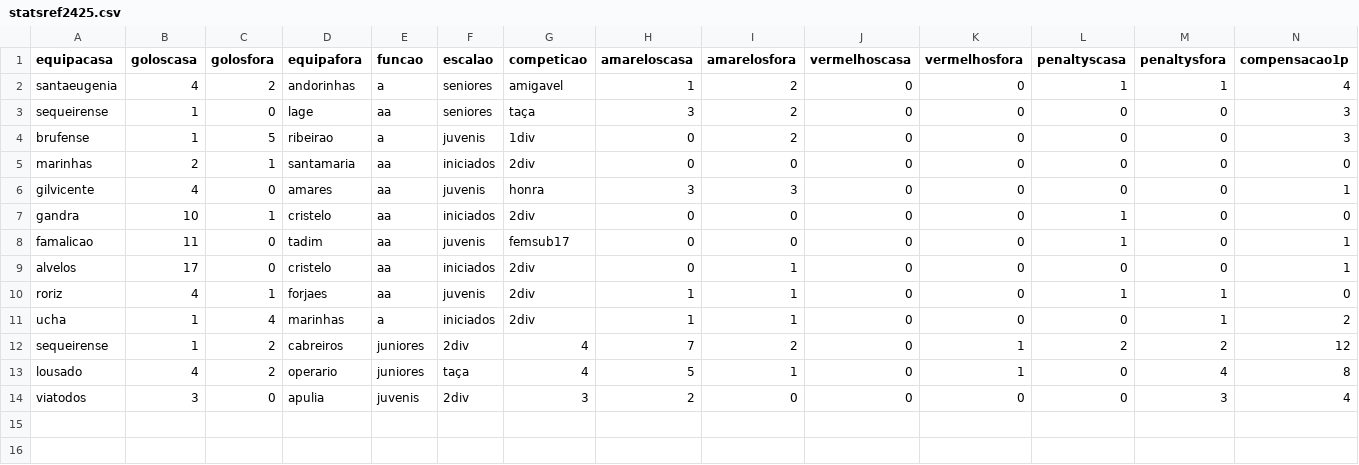
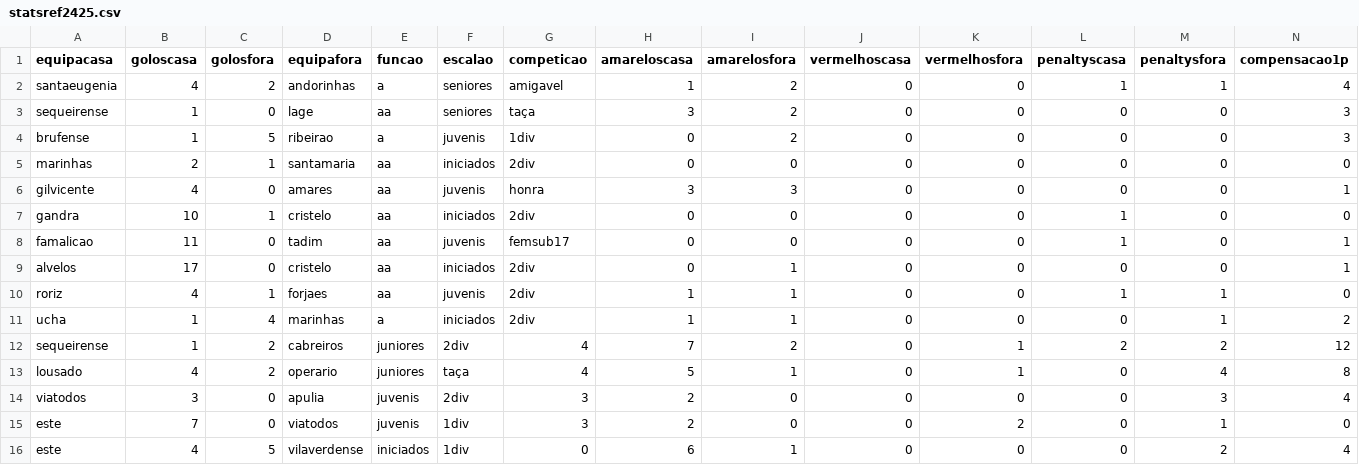
Before and after one commit to HugoRochartk/RefereeAnalysis, a CSV file: datasets/statsref2425.csv, drawn as a sheet; only a part is shown; rows hold the shown columns only; the diff names each change by its address in the sheet, - before the commit and + after, or states it on an @@ line.

Commit message:
upd

```diff
--- a/datasets/statsref2425.csv
+++ b/datasets/statsref2425.csv
+row 15: este | 7 | 0 | viatodos | juvenis | 1div | 3 | 2 | 0 | 0 | 2 | 0 | 1 | 0
+row 16: este | 4 | 5 | vilaverdense | iniciados | 1div | 0 | 6 | 1 | 0 | 0 | 0 | 2 | 4
```
